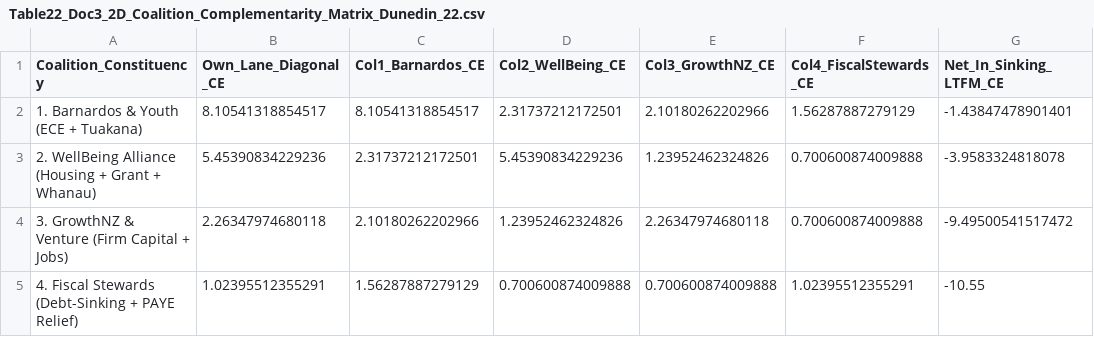
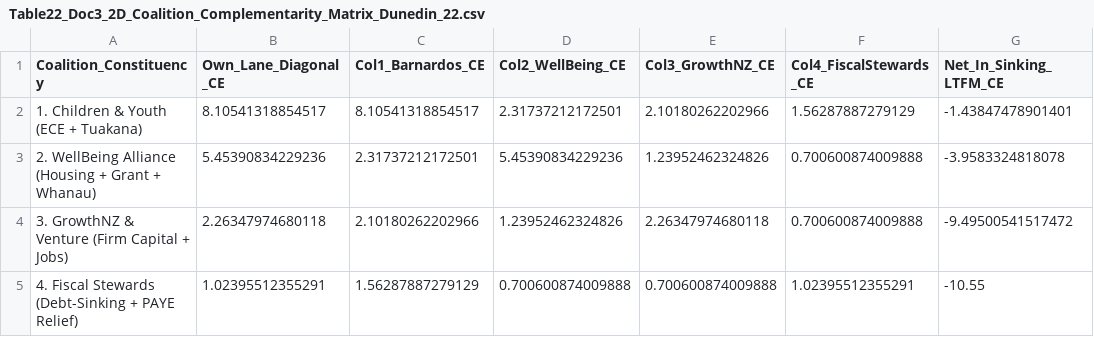
Before and after one commit to DOberhaus/IGWelfare, a CSV file: output/NZ_Dunedin1972/Table22_Doc3_2D_Coalition_Complementarity_Matrix_Dunedin_22.csv, drawn as a sheet; only a part is shown; the diff names each change by its address in the sheet, - before the commit and + after, or states it on an @@ line.

Commit message:
Credit Barnardos for their work; Use neutral lane terminology

```diff
--- a/output/NZ_Dunedin1972/Table22_Doc3_2D_Coalition_Complementarity_Matrix_Dunedin_22.csv
+++ b/output/NZ_Dunedin1972/Table22_Doc3_2D_Coalition_Complementarity_Matrix_Dunedin_22.csv
-A2 (Coalition_Constituency): 1. Barnardos & Youth (ECE + Tuakana)
+A2 (Coalition_Constituency): 1. Children & Youth (ECE + Tuakana)
```
Also changed, not shown: output/NZ_Dunedin1972/Table22_Doc1D_LaunchPlans_OrbitalComparison_Dunedin_22.csv, 18 other files.
